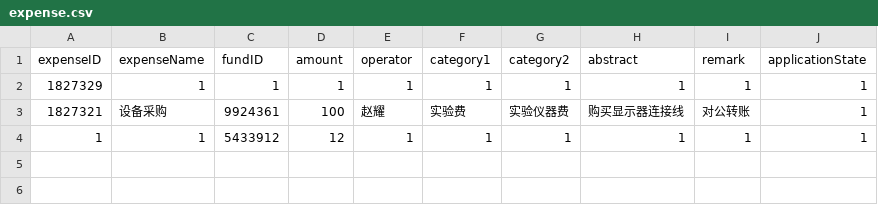
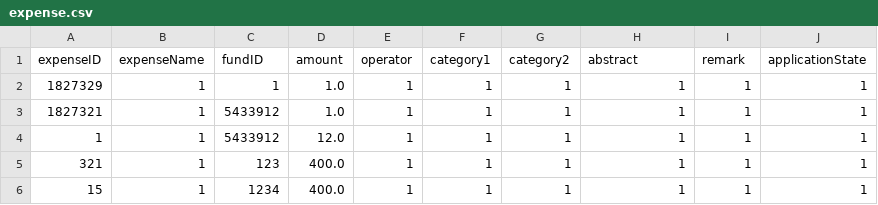
Before and after one commit to skylynf/SUSTechACD, a CSV file: backend/expense.csv, drawn as a sheet.

```diff
--- a/backend/expense.csv
+++ b/backend/expense.csv
@@ -1,4 +1,6 @@
 expenseID,expenseName,fundID,amount,operator,category1,category2,abstract,remark,applicationState
-1827329,1,1,1,1,1,1,1,1,1
-1827321,设备采购,9924361,100,赵耀,实验费,实验仪器费,购买显示器连接线,对公转账,1
-1,1,5433912,12,1,1,1,1,1,1
+1827329,1,1,1.0,1,1,1,1,1,1
+1827321,1,5433912,1.0,1,1,1,1,1,1
+1,1,5433912,12.0,1,1,1,1,1,1
+321,1,123,400.0,1,1,1,1,1,1
+15,1,1234,400.0,1,1,1,1,1,1
```
Also changed, not shown: 4 other files.
